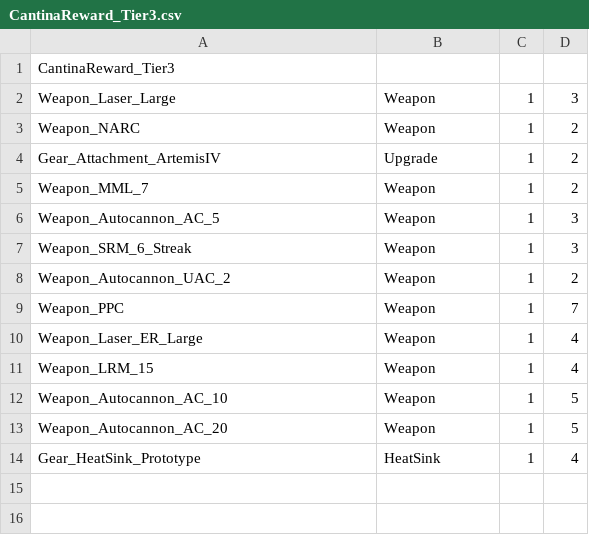
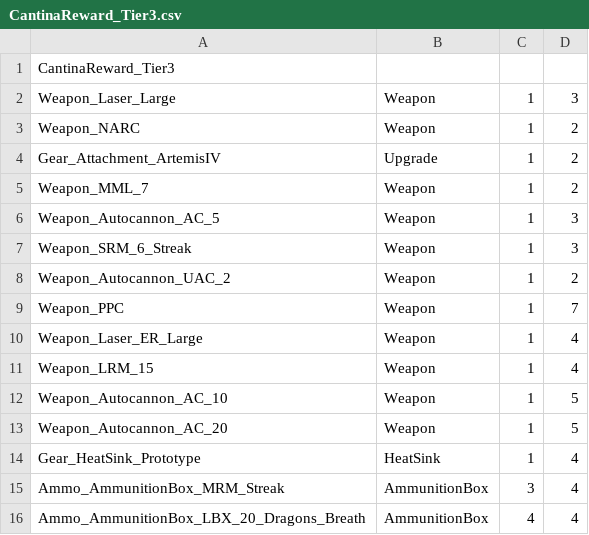
Before and after one commit to victorlapin/BTCantinaMissions, a CSV file: rewards/CantinaReward_Tier3.csv, drawn as a sheet; the diff names each change by its address in the sheet, - before the commit and + after, or states it on an @@ line.

Commit message:
rewards: throw in mrm/lbx ammo bins

```diff
--- a/rewards/CantinaReward_Tier3.csv
+++ b/rewards/CantinaReward_Tier3.csv
+row 15: Ammo_AmmunitionBox_MRM_Streak | AmmunitionBox | 3 | 4
+row 16: Ammo_AmmunitionBox_LBX_20_Dragons_Breath | AmmunitionBox | 4 | 4
```
